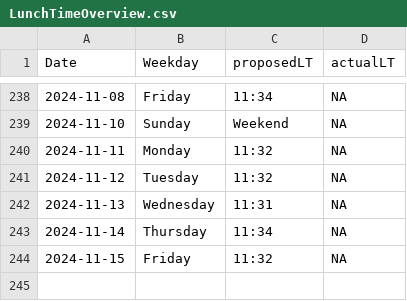
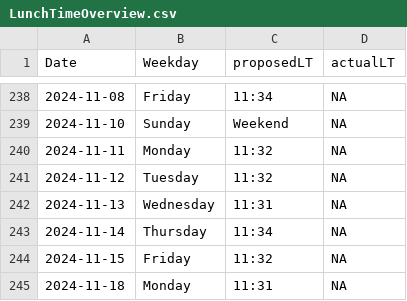
Before and after one commit to LeaSeep/LunchTime, a CSV file: shinyApp/www/LunchTimeOverview.csv, drawn as a sheet; only a part is shown, gaps mark what is left out.

Commit message:
Update the times to eat

```diff
--- a/shinyApp/www/LunchTimeOverview.csv
+++ b/shinyApp/www/LunchTimeOverview.csv
@@ -244 +244,2 @@ Date, Weekday, proposedLT, actualLT
 2024-11-15,Friday,11:32,NA
+2024-11-18,Monday,11:31,NA
```
